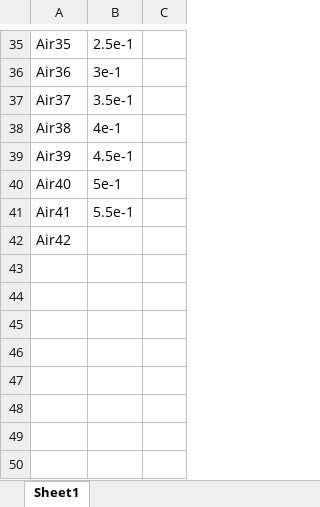
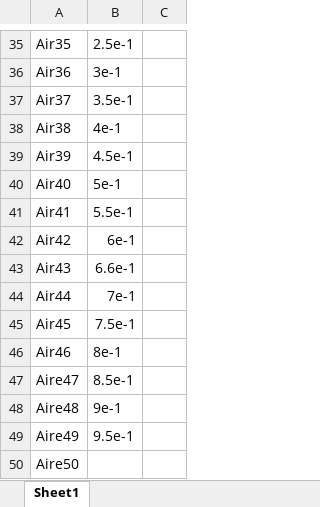
Before and after one commit to ferocitoo/TP3, an Excel workbook: TP_Plasma/Datas/P.xlsx, sheet Sheet1, drawn as a sheet; only a part is shown, gaps mark what is left out; values as stored, in another font and other column widths than the file's, no borders; the diff names each change by its address in the sheet, - before the commit and + after, or states it on an @@ line.

Commit message:
data

```diff
--- a/TP_Plasma/Datas/P.xlsx (sheet Sheet1)
+++ b/TP_Plasma/Datas/P.xlsx (sheet Sheet1)
-B42: (empty)
+B42: 6e-1
+row 43: Air43 | 6.6e-1
+row 44: Air44 | 7e-1
+row 45: Air45 | 7.5e-1
+row 46: Air46 | 8e-1
+row 47: Aire47 | 8.5e-1
+row 48: Aire48 | 9e-1
+row 49: Aire49 | 9.5e-1
+row 50: Aire50
```
Also changed, not shown: 6 other files.
